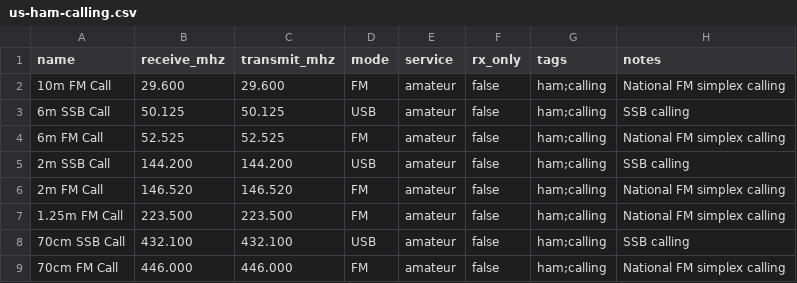
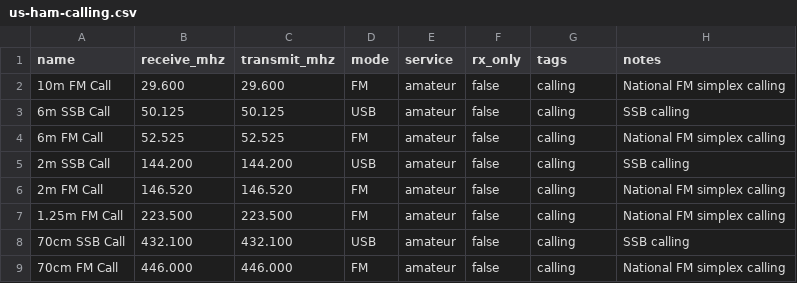
Before and after one commit to rgeyer/rflib, a CSV file: internal/seed/data/us-ham-calling.csv, drawn as a sheet.

```diff
--- a/internal/seed/data/us-ham-calling.csv
+++ b/internal/seed/data/us-ham-calling.csv
@@ -1,9 +1,9 @@
 name,receive_mhz,transmit_mhz,mode,service,rx_only,tags,notes
-10m FM Call,29.600,29.600,FM,amateur,false,ham;calling,National FM simplex calling
-6m SSB Call,50.125,50.125,USB,amateur,false,ham;calling,SSB calling
-6m FM Call,52.525,52.525,FM,amateur,false,ham;calling,National FM simplex calling
-2m SSB Call,144.200,144.200,USB,amateur,false,ham;calling,SSB calling
-2m FM Call,146.520,146.520,FM,amateur,false,ham;calling,National FM simplex calling
-1.25m FM Call,223.500,223.500,FM,amateur,false,ham;calling,National FM simplex calling
-70cm SSB Call,432.100,432.100,USB,amateur,false,ham;calling,SSB calling
-70cm FM Call,446.000,446.000,FM,amateur,false,ham;calling,National FM simplex calling
+10m FM Call,29.600,29.600,FM,amateur,false,calling,National FM simplex calling
+6m SSB Call,50.125,50.125,USB,amateur,false,calling,SSB calling
+6m FM Call,52.525,52.525,FM,amateur,false,calling,National FM simplex calling
+2m SSB Call,144.200,144.200,USB,amateur,false,calling,SSB calling
+2m FM Call,146.520,146.520,FM,amateur,false,calling,National FM simplex calling
+1.25m FM Call,223.500,223.500,FM,amateur,false,calling,National FM simplex calling
+70cm SSB Call,432.100,432.100,USB,amateur,false,calling,SSB calling
+70cm FM Call,446.000,446.000,FM,amateur,false,calling,National FM simplex calling
```
Also changed, not shown: internal/seed/data/us-cb.csv, internal/seed/data/us-frs.csv, 15 other files.
